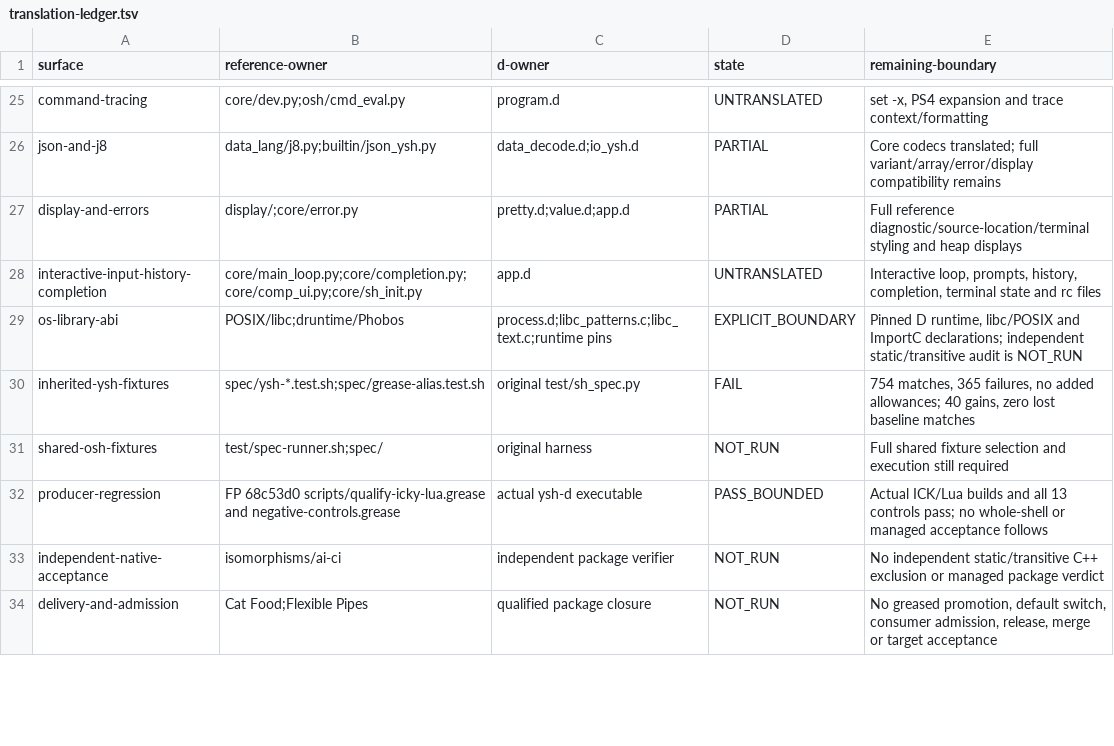
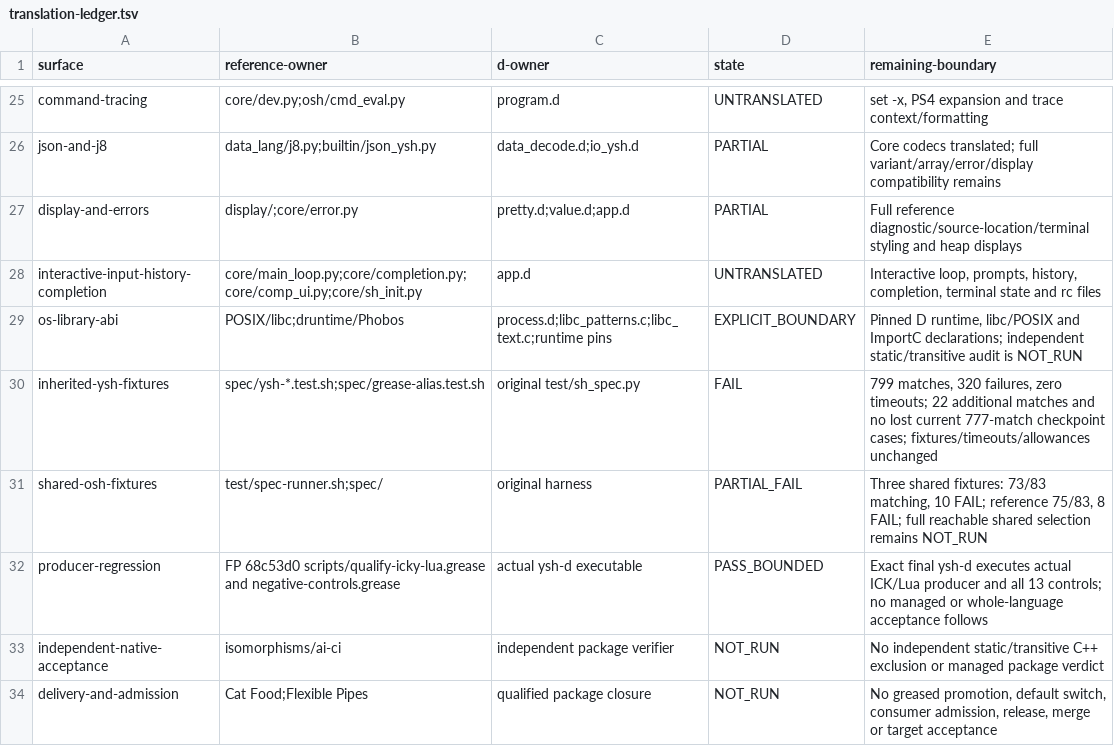
Before and after one commit to dilapidated-shed/oils, a TSV file: ysh/d/qualification/translation-ledger.tsv, drawn as a sheet; only a part is shown, gaps mark what is left out; the diff covers the shown part only.

Commit message:
Record combined 799-case progress and remaining native qualification gates

```diff
--- a/ysh/d/qualification/translation-ledger.tsv
+++ b/ysh/d/qualification/translation-ledger.tsv
@@ -29,5 +29,5 @@ interactive-input-history-completion	core/main_loop.py;core/completion.py;core/c
 os-library-abi	POSIX/libc;druntime/Phobos	process.d;libc_patterns.c;libc_text.c;runtime pins	EXPLICIT_BOUNDARY	Pinned D runtime, libc/POSIX and ImportC declarations; independent static/transitive audit is NOT_RUN
-inherited-ysh-fixtures	spec/ysh-*.test.sh;spec/grease-alias.test.sh	original test/sh_spec.py	FAIL	754 matches, 365 failures, no added allowances; 40 gains, zero lost baseline matches
-shared-osh-fixtures	test/spec-runner.sh;spec/	original harness	NOT_RUN	Full shared fixture selection and execution still required
-producer-regression	FP 68c53d0 scripts/qualify-icky-lua.grease and negative-controls.grease	actual ysh-d executable	PASS_BOUNDED	Actual ICK/Lua builds and all 13 controls pass; no whole-shell or managed acceptance follows
+inherited-ysh-fixtures	spec/ysh-*.test.sh;spec/grease-alias.test.sh	original test/sh_spec.py	FAIL	799 matches, 320 failures, zero timeouts; 22 additional matches and no lost current 777-match checkpoint cases; fixtures/timeouts/allowances unchanged
+shared-osh-fixtures	test/spec-runner.sh;spec/	original harness	PARTIAL_FAIL	Three shared fixtures: 73/83 matching, 10 FAIL; reference 75/83, 8 FAIL; full reachable shared selection remains NOT_RUN
+producer-regression	FP 68c53d0 scripts/qualify-icky-lua.grease and negative-controls.grease	actual ysh-d executable	PASS_BOUNDED	Exact final ysh-d executes actual ICK/Lua producer and all 13 controls; no managed or whole-language acceptance follows
 independent-native-acceptance	isomorphisms/ai-ci	independent package verifier	NOT_RUN	No independent static/transitive C++ exclusion or managed package verdict
```
Also changed, not shown: 9 edited cells elsewhere in this file, 10 other files.
